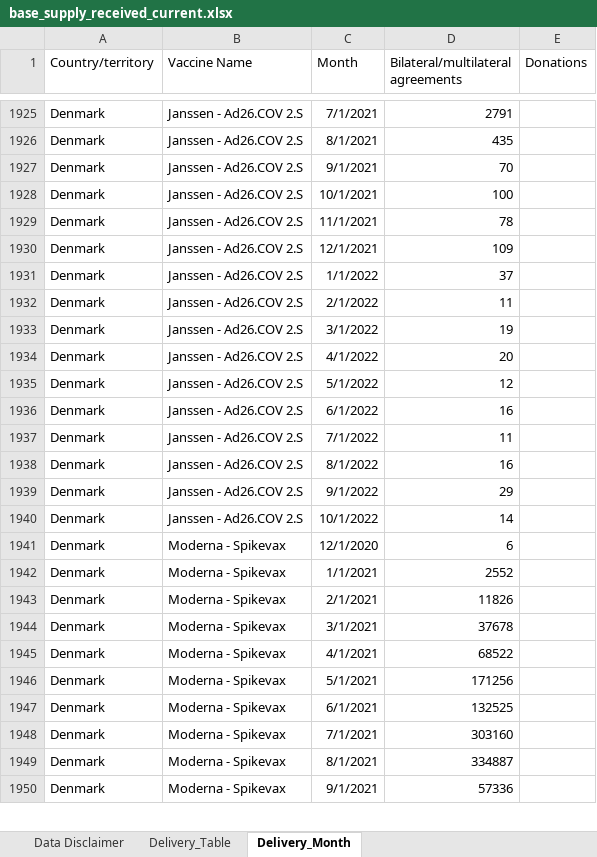
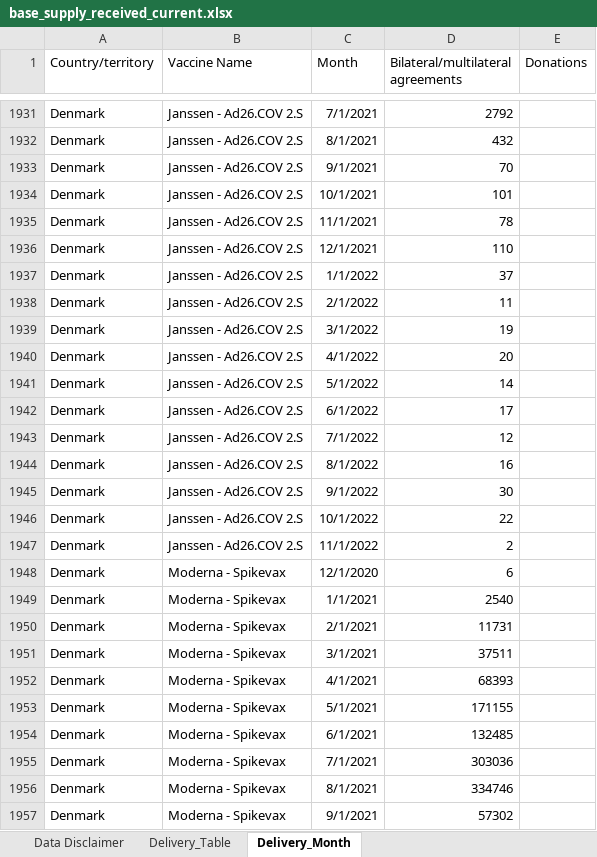
Before and after one commit to brooksdonald/cvap, an Excel workbook: data/input/base_supply_received_current.xlsx, sheet Delivery_Month, drawn as a sheet; only a part is shown, gaps mark what is left out; values as stored, in another font and other column widths than the file's, no borders; table styles not drawn; addresses are those after the commit; the diff covers the shown part only; the diff names each change by its address in the sheet, - before the commit and + after, or states it on an @@ line.

```diff
--- a/data/input/base_supply_received_current.xlsx (sheet Delivery_Month)
+++ b/data/input/base_supply_received_current.xlsx (sheet Delivery_Month)
-D1931: 2791
+D1931: 2792
-D1932: 435
+D1932: 432
-D1934: 100
+D1934: 101
-D1936: 109
+D1936: 110
-D1941: 12
+D1941: 14
-D1942: 16
+D1942: 17
-D1943: 11
+D1943: 12
-D1945: 29
+D1945: 30
-D1946: 14
+D1946: 22
+row 1947: Denmark | Janssen - Ad26.COV 2.S | 11/1/2022 | 2
-D1949: 2552
+D1949: 2540
-D1950: 11826
+D1950: 11731
-D1951: 37678
+D1951: 37511
-D1952: 68522
+D1952: 68393
-D1953: 171256
+D1953: 171155
-D1954: 132525
+D1954: 132485
-D1955: 303160
+D1955: 303036
-D1956: 334887
+D1956: 334746
-D1957: 57336
+D1957: 57302
```
Also changed, not shown: 49 added rows, 1 removed row and 172 edited cells elsewhere in this sheet, sheet Delivery_Table, charts or pictures, data/input/base_financing_cds.xlsx, data/input/static/base_demandplanning.xlsx, 15 other files.
